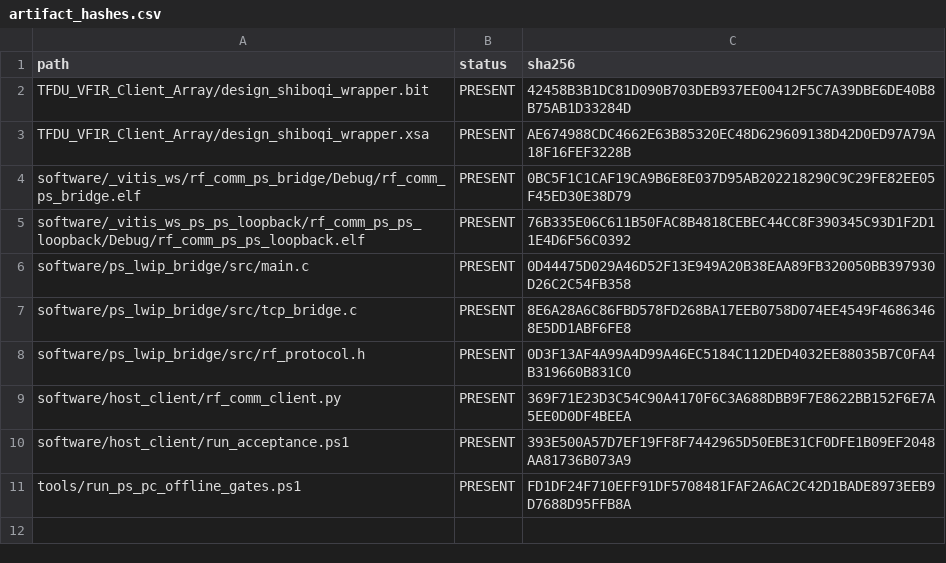
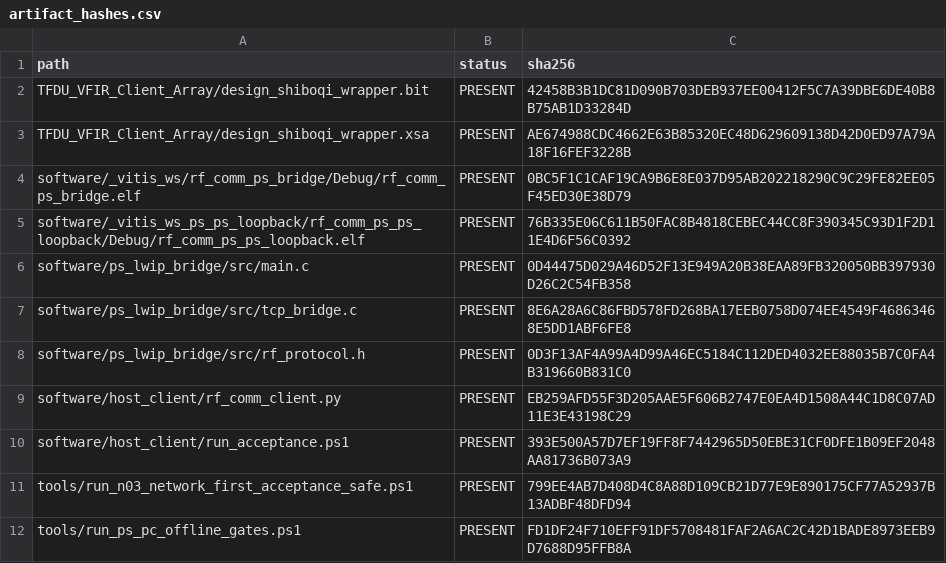
Before and after one commit to QingCai-DCF/RF_COMM, a CSV file: evidence/n03_network_first/artifact_hashes.csv, drawn as a sheet.

```diff
--- a/evidence/n03_network_first/artifact_hashes.csv
+++ b/evidence/n03_network_first/artifact_hashes.csv
@@ -8,4 +8,5 @@ software/ps_lwip_bridge/src/tcp_bridge.c,PRESENT,8E6A28A6C86FBD578FD268BA17EEB07
 software/ps_lwip_bridge/src/rf_protocol.h,PRESENT,0D3F13AF4A99A4D99A46EC5184C112DED4032EE88035B7C0FA4B319660B831C0
-software/host_client/rf_comm_client.py,PRESENT,369F71E23D3C54C90A4170F6C3A688DBB9F7E8622BB152F6E7A5EE0D0DF4BEEA
+software/host_client/rf_comm_client.py,PRESENT,EB259AFD55F3D205AAE5F606B2747E0EA4D1508A44C1D8C07AD11E3E43198C29
 software/host_client/run_acceptance.ps1,PRESENT,393E500A57D7EF19FF8F7442965D50EBE31CF0DFE1B09EF2048AA81736B073A9
+tools/run_n03_network_first_acceptance_safe.ps1,PRESENT,799EE4AB7D408D4C8A88D109CB21D77E9E890175CF77A52937B13ADBF48DFD94
 tools/run_ps_pc_offline_gates.ps1,PRESENT,FD1DF24F710EFF91DF5708481FAF2A6AC2C42D1BADE8973EEB9D7688D95FFB8A
```
Also changed, not shown: evidence/n03_network_first/N03_09_reconnect_matrix.csv, evidence/n03_network_first/N03_stage_matrix.csv, 21 other files.
